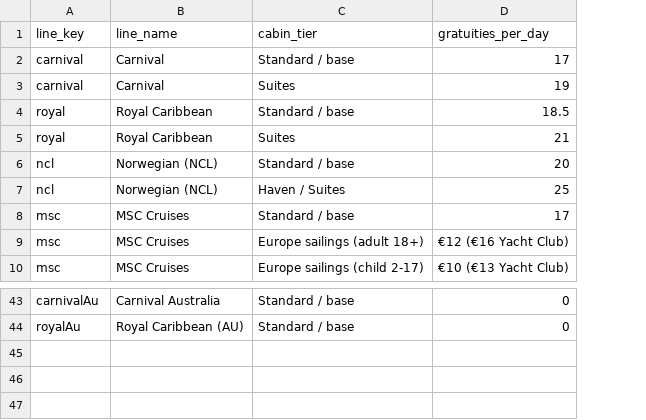
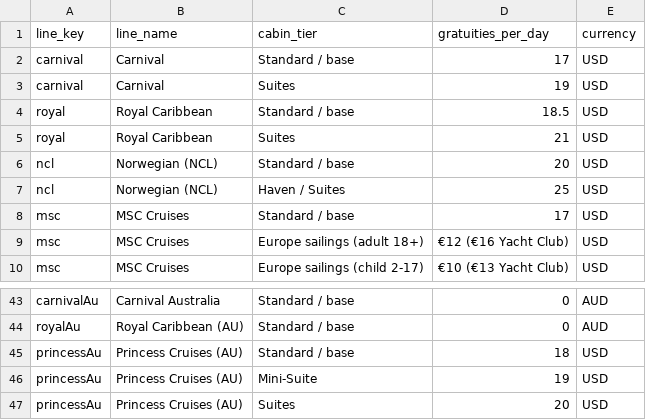
Before and after one commit to NorgeNED/cruiseclarify-data, a CSV file: cruise-gratuities-tiers.csv, drawn as a sheet; only a part is shown, gaps mark what is left out; the diff names each change by its address in the sheet, - before the commit and + after, or states it on an @@ line.

Commit message:
Princess AU: two rows, split by where the cruise is booked and paid
Princess includes crew appreciation in the fare for bookings made and
paid in Australia or New Zealand, and charges it to every other booking.
One gratuities_included cell cannot hold both, so Princess Cruises (AU)
now publishes as two rows: princessAu (all other bookings: charged,
US$18 a day, US$19 mini-suites, US$20 suites) and princessAu-anz-bookings
(included). Princess publishes no Australian-dollar amount, so the rate
is stated in USD and never converted.

New columns: gratuities_currency and row_note in cruise-costs.csv,
currency in cruise-gratuities-tiers.csv. JSON adds row_count beside
line_count. Carnival Australia and Royal Caribbean (AU) re-read from
Australia: no figure moved, verified dates updated. README documents
every new column.

```diff
--- a/cruise-gratuities-tiers.csv
+++ b/cruise-gratuities-tiers.csv
+column E (currency), rows 2-10: all USD; rows 43-44: AUD | AUD
+row 45: princessAu | Princess Cruises (AU) | Standard / base | 18 | USD
+row 46: princessAu | Princess Cruises (AU) | Mini-Suite | 19 | USD
+row 47: princessAu | Princess Cruises (AU) | Suites | 20 | USD
```
Also changed, not shown: cruise-costs.csv, 2 other files.
